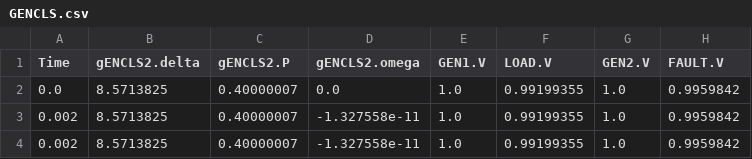
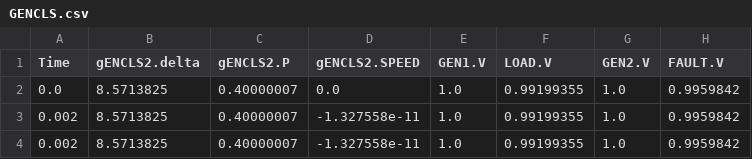
Before and after one commit to ALSETLab/NYPAModelTransformation, a CSV file: OpenIPSLVerification/VerificationRoutines/Dymola/WorkingDir/Fault/Machines/GENCLS.csv, drawn as a sheet; only a part is shown.

```diff
--- a/OpenIPSLVerification/VerificationRoutines/Dymola/WorkingDir/Fault/Machines/GENCLS.csv
+++ b/OpenIPSLVerification/VerificationRoutines/Dymola/WorkingDir/Fault/Machines/GENCLS.csv
@@ -1,2 +1,2 @@
-Time,gENCLS2.delta,gENCLS2.P,gENCLS2.omega,GEN1.V,LOAD.V,GEN2.V,FAULT.V
+Time,gENCLS2.delta,gENCLS2.P,gENCLS2.SPEED,GEN1.V,LOAD.V,GEN2.V,FAULT.V
 0.0,8.5713825,0.40000007,0.0,1.0,0.99199355,1.0,0.9959842
```
Also changed, not shown: OpenIPSLVerification/VerificationRoutines/Dymola/WorkingDir/LoadVariation/Machines/GENCLS.csv, OpenIPSLVerification/VerificationRoutines/PSSE/WorkingDir/Fault/Machines/GENCLS.csv, 35 other files.
